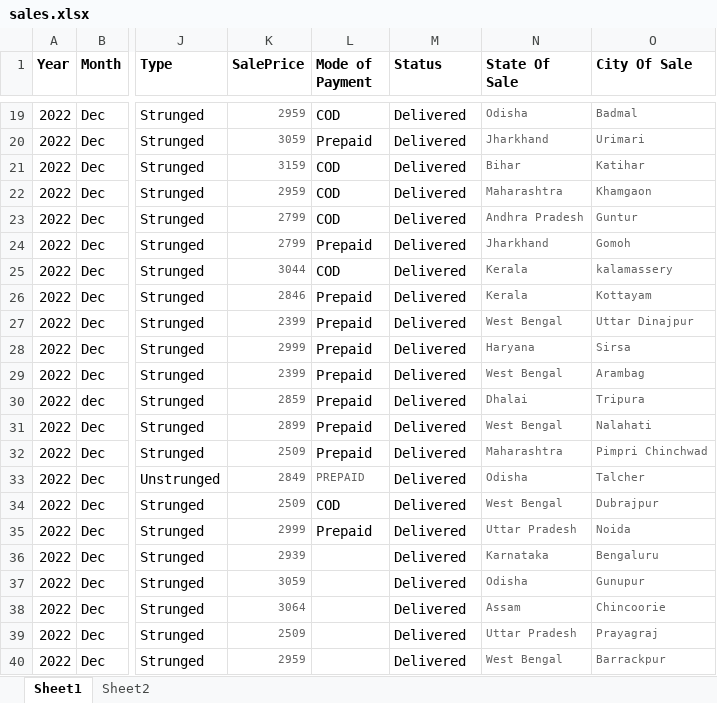
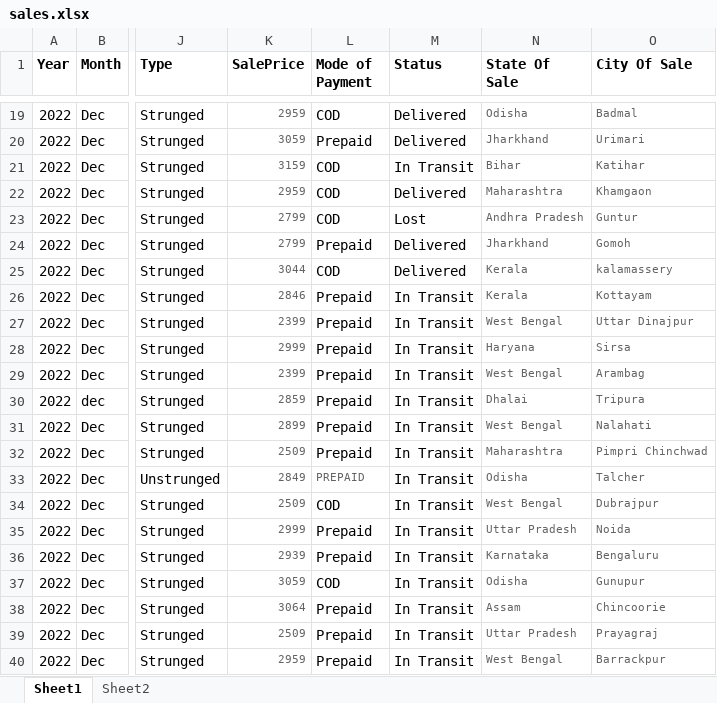
Before and after one commit to rkumar-bengaluru/data-science, an Excel workbook: gameon/sales.xlsx, sheet Sheet1, drawn as a sheet; only a part is shown, gaps mark what is left out; values as stored, in another font and other column widths than the file's, no borders; the diff names each change by its address in the sheet, - before the commit and + after, or states it on an @@ line.

```diff
--- a/gameon/sales.xlsx (sheet Sheet1)
+++ b/gameon/sales.xlsx (sheet Sheet1)
-M21 (Status): Delivered
+M21 (Status): In Transit
-M23 (Status): Delivered
+M23 (Status): Lost
-M26:M40 (Status): Delivered
+M26:M40 (Status): In Transit
-L36 (Mode of Payment): (empty)
+L36 (Mode of Payment): Prepaid
-L37 (Mode of Payment): (empty)
+L37 (Mode of Payment): COD
-L38:L40 (Mode of Payment): (empty)
+L38:L40 (Mode of Payment): Prepaid
```
Also changed, not shown: sheet Sheet2.
